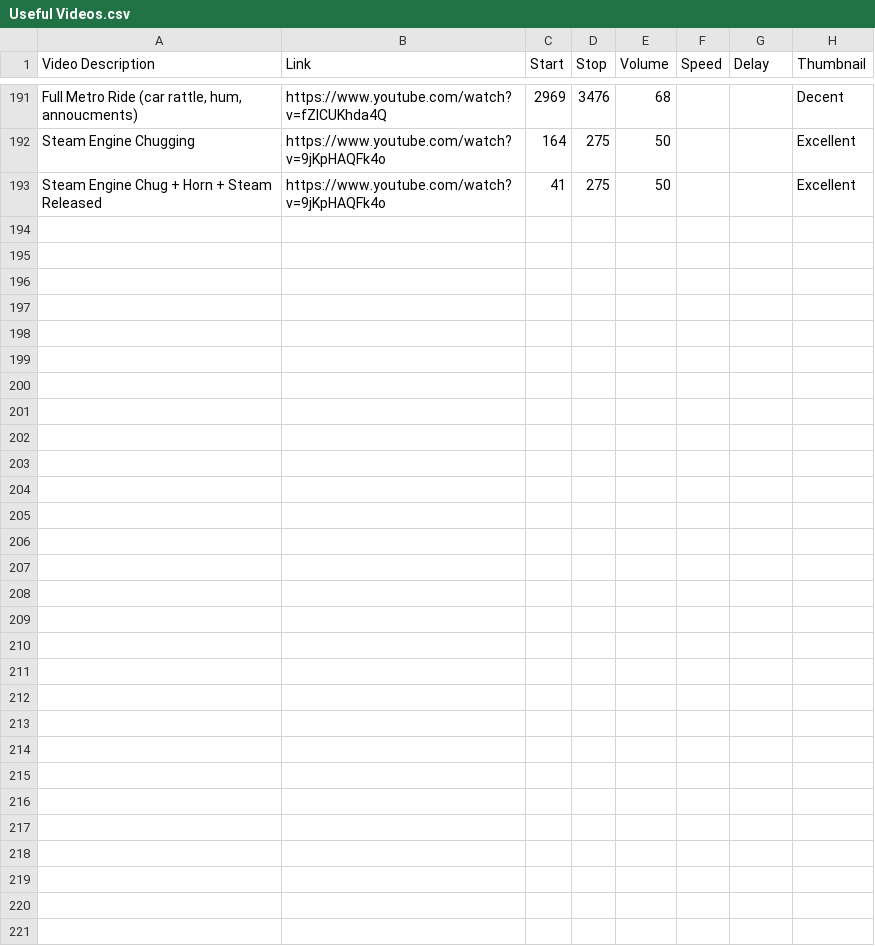
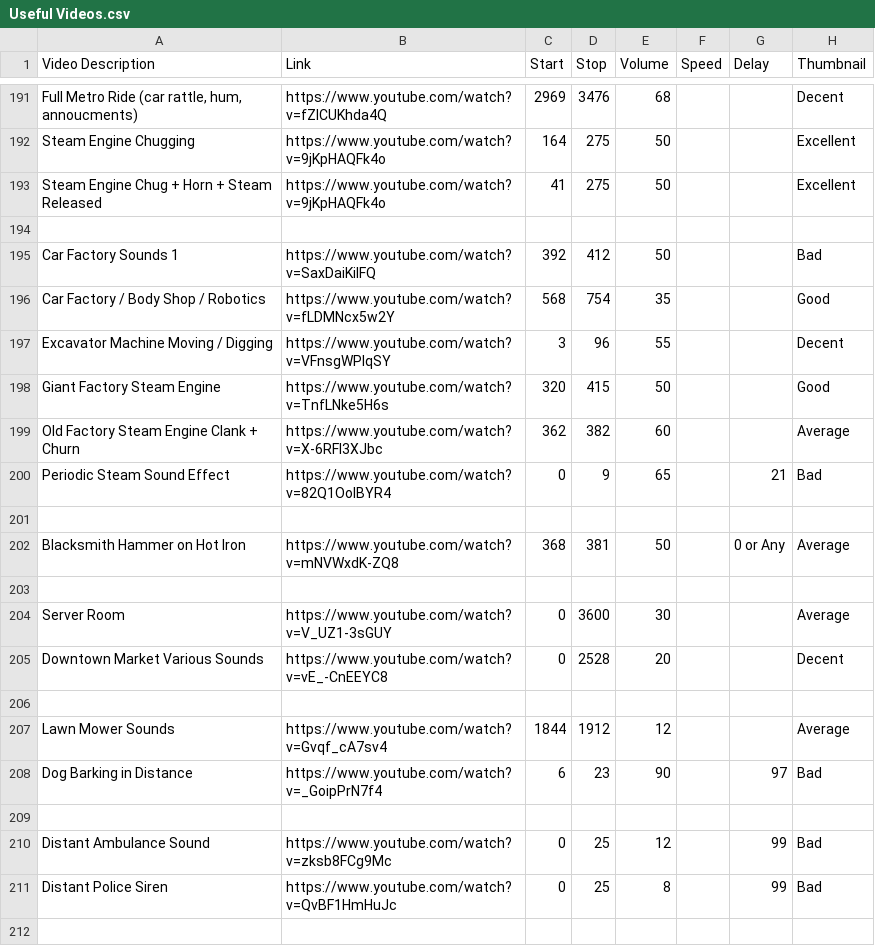
Before and after one commit to briarpatch-hacker/ambiance-maker, a CSV file: Useful Videos.csv, drawn as a sheet; only a part is shown, gaps mark what is left out; the diff covers the shown part only; the diff names each change by its address in the sheet, - before the commit and + after, or states it on an @@ line.

```diff
--- a/Useful Videos.csv
+++ b/Useful Videos.csv
+row 194: (empty)
+row 195: Car Factory Sounds 1 | https://www.youtube.com/watch?v=SaxDaiKilFQ | 392 | 412 | 50 |  |  | Bad
+row 196: Car Factory / Body Shop / Robotics | https://www.youtube.com/watch?v=fLDMNcx5w2Y | 568 | 754 | 35 |  |  | Good
+row 197: Excavator Machine Moving / Digging | https://www.youtube.com/watch?v=VFnsgWPIqSY | 3 | 96 | 55 |  |  | Decent
+row 198: Giant Factory Steam Engine | https://www.youtube.com/watch?v=TnfLNke5H6s | 320 | 415 | 50 |  |  | Good
+row 199: Old Factory Steam Engine Clank + Churn | https://www.youtube.com/watch?v=X-6RFI3XJbc | 362 | 382 | 60 |  |  | Average
+row 200: Periodic Steam Sound Effect | https://www.youtube.com/watch?v=82Q1OoIBYR4 | 0 | 9 | 65 |  | 21 | Bad
+row 201: (empty)
+row 202: Blacksmith Hammer on Hot Iron | https://www.youtube.com/watch?v=mNVWxdK-ZQ8 | 368 | 381 | 50 |  | 0 or Any | Average
+row 203: (empty)
+row 204: Server Room | https://www.youtube.com/watch?v=V_UZ1-3sGUY | 0 | 3600 | 30 |  |  | Average
+row 205: Downtown Market Various Sounds | https://www.youtube.com/watch?v=vE_-CnEEYC8 | 0 | 2528 | 20 |  |  | Decent
+row 206: (empty)
+row 207: Lawn Mower Sounds | https://www.youtube.com/watch?v=Gvqf_cA7sv4 | 1844 | 1912 | 12 |  |  | Average
+row 208: Dog Barking in Distance | https://www.youtube.com/watch?v=_GoipPrN7f4 | 6 | 23 | 90 |  | 97 | Bad
+row 209: (empty)
+row 210: Distant Ambulance Sound | https://www.youtube.com/watch?v=zksb8FCg9Mc | 0 | 25 | 12 |  | 99 | Bad
+row 211: Distant Police Siren | https://www.youtube.com/watch?v=QvBF1HmHuJc | 0 | 25 | 8 |  | 99 | Bad
+row 212: (empty)
```
Also changed, not shown: 16 added rows and 1 moved row elsewhere in this file, Category Pictures.csv, 13 other files.
